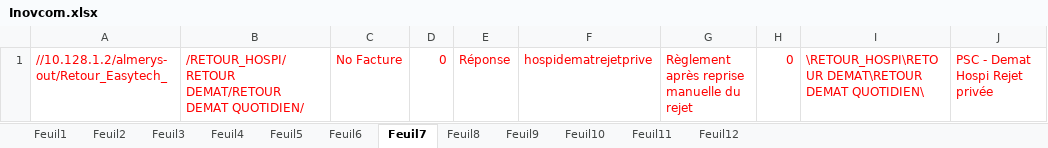
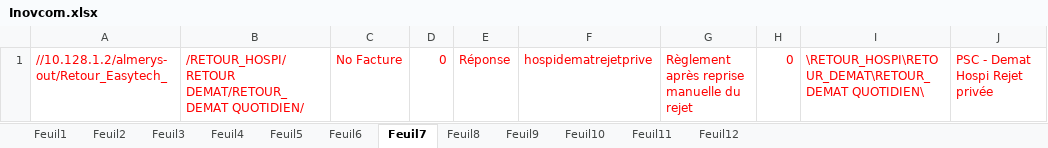
Before and after one commit to FelanaRakotoarijaona/Automatisation-reporting, an Excel workbook: Inovcom.xlsx, sheet Feuil7, drawn as a sheet; values as stored, in another font and other column widths than the file's, no borders; the diff names each change by its address in the sheet, - before the commit and + after, or states it on an @@ line.

```diff
--- a/Inovcom.xlsx (sheet Feuil7)
+++ b/Inovcom.xlsx (sheet Feuil7)
-B1: /RETOUR_HOSPI/RETOUR DEMAT/RETOUR DEMAT QUOTIDIEN/
+B1: /RETOUR_HOSPI/RETOUR DEMAT/RETOUR_DEMAT QUOTIDIEN/
-I1: \RETOUR_HOSPI\RETOUR DEMAT\RETOUR DEMAT QUOTIDIEN\
+I1: \RETOUR_HOSPI\RETOUR_DEMAT\RETOUR_DEMAT QUOTIDIEN\
```
Also changed, not shown: sheet Feuil4, sheet Feuil1, ReportingContetieux.xlsx, 14 other files.
